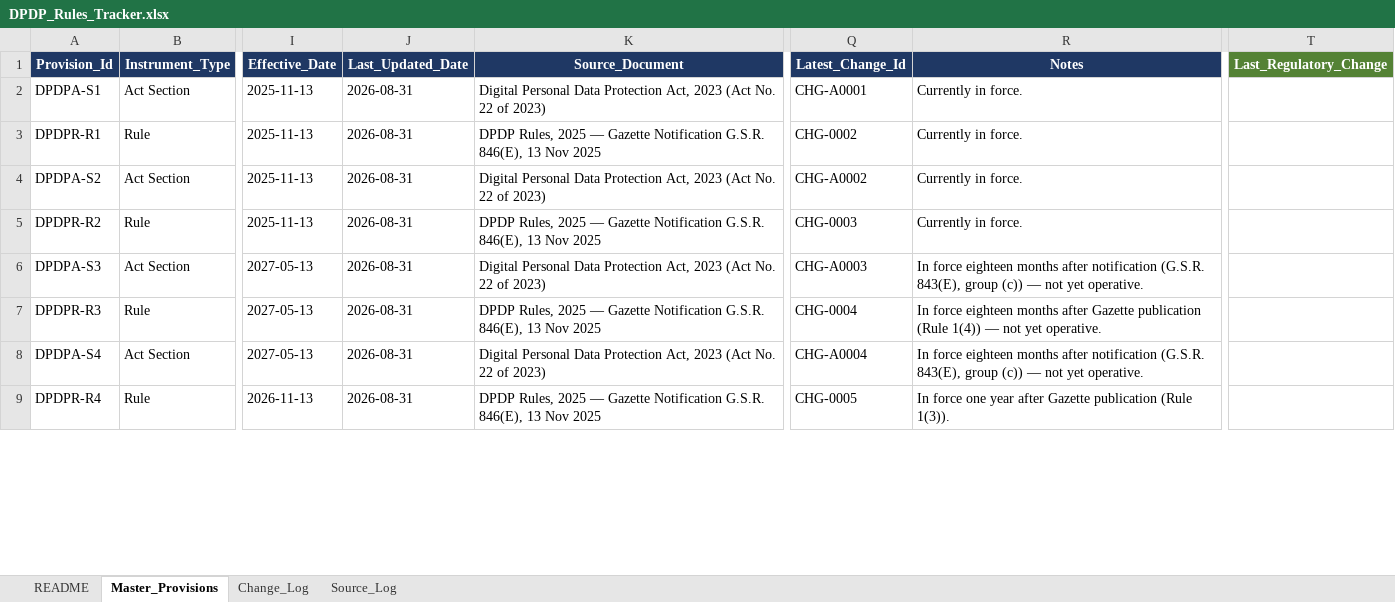
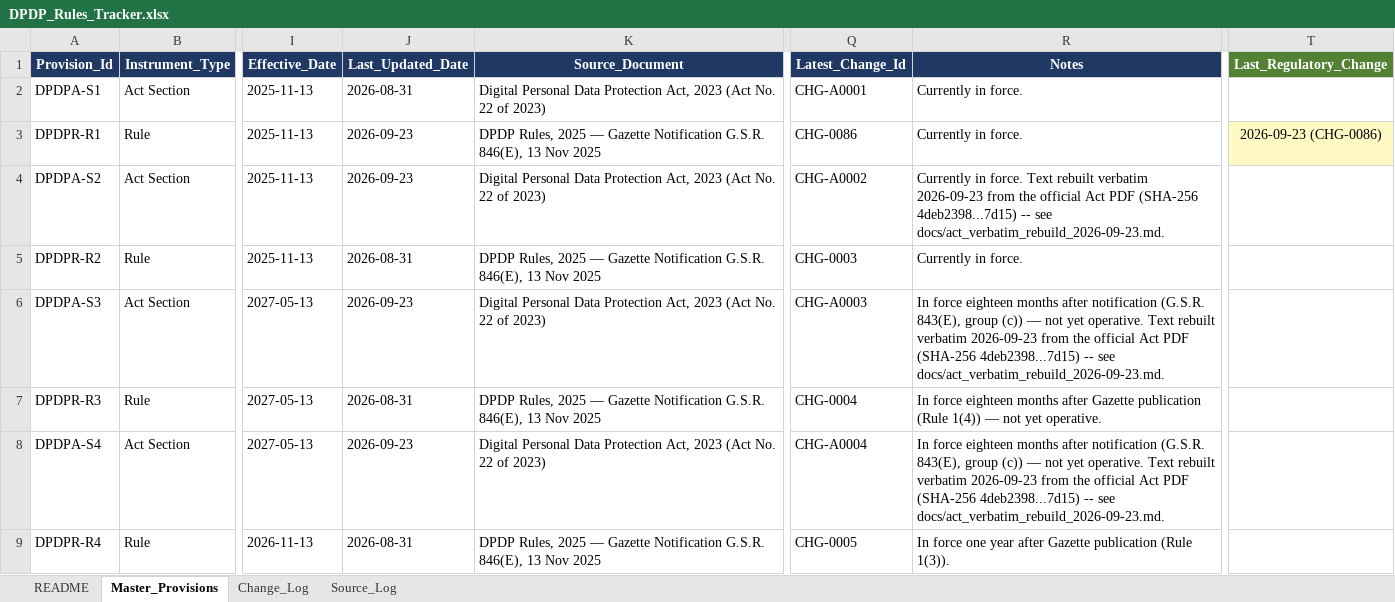
Before and after one commit to Gautam-Kundalia/dpdpa-rbi-ai-aut, an Excel workbook: data/DPDP_Rules_Tracker.xlsx, sheet Master_Provisions, drawn as a sheet; only a part is shown, gaps mark what is left out; values as stored, in another font and other column widths than the file's, no borders; the diff covers the shown part only; the diff names each change by its address in the sheet, - before the commit and + after, or states it on an @@ line.

```diff
--- a/data/DPDP_Rules_Tracker.xlsx (sheet Master_Provisions)
+++ b/data/DPDP_Rules_Tracker.xlsx (sheet Master_Provisions)
-J3:J4 (Last_Updated_Date): 2026-08-31
+J3:J4 (Last_Updated_Date): 2026-09-23
-Q3 (Latest_Change_Id): CHG-0002
+Q3 (Latest_Change_Id): CHG-0086
-T3 (Last_Regulatory_Change): (empty)
+T3 (Last_Regulatory_Change): 2026-09-23 (CHG-0086)
-T3 fill: none
+T3 fill: #FFF9C4
-R4 (Notes): …in force.
+R4 (Notes): …in force. Text rebuilt verbatim 2026-09-23 from the official Act PDF (SHA-256 4deb2398...7d15) -- see docs/act_verbatim_rebuild_2026-09-23.md.
-J6 (Last_Updated_Date): 2026-08-31
+J6 (Last_Updated_Date): 2026-09-23
-R6 (Notes): …yet operative.
+R6 (Notes): …yet operative. Text rebuilt verbatim 2026-09-23 from the official Act PDF (SHA-256 4deb2398...7d15) -- see docs/act_verbatim_rebuild_2026-09-23.md.
-J8 (Last_Updated_Date): 2026-08-31
+J8 (Last_Updated_Date): 2026-09-23
-R8 (Notes): …yet operative.
+R8 (Notes): …yet operative. Text rebuilt verbatim 2026-09-23 from the official Act PDF (SHA-256 4deb2398...7d15) -- see docs/act_verbatim_rebuild_2026-09-23.md.
```
Also changed, not shown: 92 edited cells and cell formats elsewhere in this sheet, sheet Change_Log, sheet Source_Log, 3 other files.
